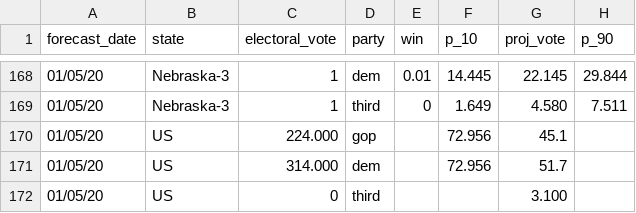
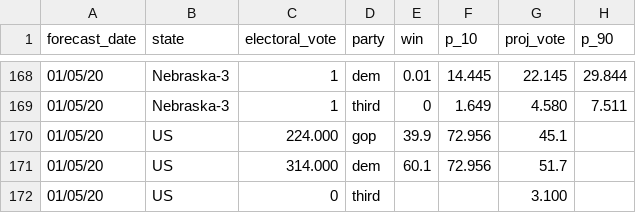
Before and after one commit to MirkoTHREAD/mirkoforecast, a CSV file: 2020-presidential-pred3 - pred.csv, drawn as a sheet; only a part is shown, gaps mark what is left out; the diff names each change by its address in the sheet, - before the commit and + after, or states it on an @@ line.

Commit message:
Update 2020-presidential-pred3 - pred.csv

```diff
--- a/2020-presidential-pred3 - pred.csv
+++ b/2020-presidential-pred3 - pred.csv
-E170 (win): (empty)
+E170 (win): 39.9
-E171 (win): (empty)
+E171 (win): 60.1
```
